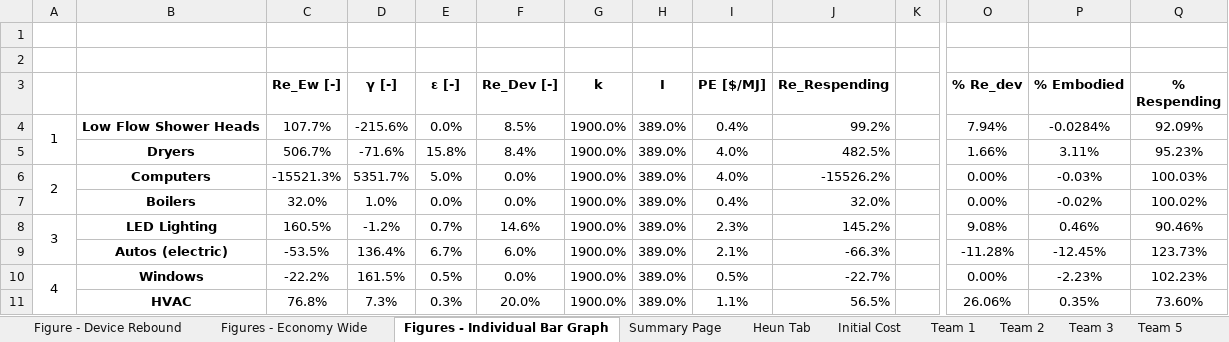
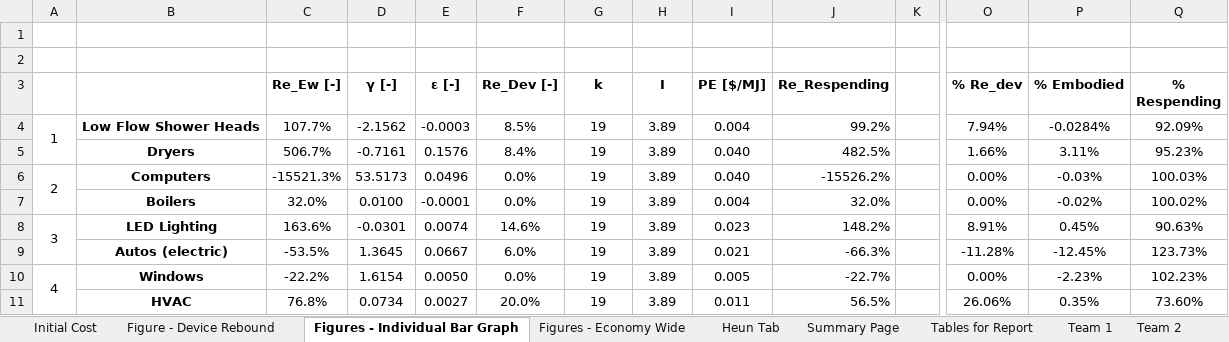
Before and after one commit to MatthewHeun/ReboundPaper2019, an Excel workbook: data/Group Wide Energy Input Sheet.xlsx, sheet Figures - Individual Bar Graph, drawn as a sheet; only a part is shown, gaps mark what is left out; values as stored, in another font and other column widths than the file's, no borders; charts and pictures not drawn; the diff covers the shown part only; the diff names each change by its address in the sheet, - before the commit and + after, or states it on an @@ line.

```diff
--- a/data/Group Wide Energy Input Sheet.xlsx (sheet Figures - Individual Bar Graph)
+++ b/data/Group Wide Energy Input Sheet.xlsx (sheet Figures - Individual Bar Graph)
+sheet tab: Tables for Report
@@ sheet tab order changed: Initial Cost | Figure - Device Rebound | Figures - Individual Bar Graph | Figures - Economy Wide | Heun Tab | Summary Page | Tables for Report | Team 1 | Team 2 @@
-D4 (γ [-]): -215.6%
+D4 (γ [-]): -2.1562
-E4 (ε [-]): 0.0%
+E4 (ε [-]): -0.0003
-G4:G11 (k): 1900.0%
+G4:G11 (k): 19
-H4:H11 (I): 389.0%
+H4:H11 (I): 3.89
-I4 (PE [$/MJ]): 0.4%
+I4 (PE [$/MJ]): 0.004
-D5 (γ [-]): -71.6%
+D5 (γ [-]): -0.7161
-E5 (ε [-]): 15.8%
+E5 (ε [-]): 0.1576
-I5:I6 (PE [$/MJ]): 4.0%
+I5:I6 (PE [$/MJ]): 0.040
-D6 (γ [-]): 5351.7%
+D6 (γ [-]): 53.5173
-E6 (ε [-]): 5.0%
+E6 (ε [-]): 0.0496
-D7 (γ [-]): 1.0%
+D7 (γ [-]): 0.0100
-E7 (ε [-]): 0.0%
+E7 (ε [-]): -0.0001
-I7 (PE [$/MJ]): 0.4%
+I7 (PE [$/MJ]): 0.004
-C8 (Re_Ew [-]): 160.5%
+C8 (Re_Ew [-]): 163.6%
-D8 (γ [-]): -1.2%
+D8 (γ [-]): -0.0301
-E8 (ε [-]): 0.7%
+E8 (ε [-]): 0.0074
-I8 (PE [$/MJ]): 2.3%
+I8 (PE [$/MJ]): 0.023
-J8 (Re_Respending): 145.2%
+J8 (Re_Respending): 148.2%
-O8 (% Re_dev): 9.08%
+O8 (% Re_dev): 8.91%
-P8 (% Embodied): 0.46%
+P8 (% Embodied): 0.45%
-Q8 (% Respending): 90.46%
+Q8 (% Respending): 90.63%
-D9 (γ [-]): 136.4%
+D9 (γ [-]): 1.3645
-E9 (ε [-]): 6.7%
+E9 (ε [-]): 0.0667
-I9 (PE [$/MJ]): 2.1%
+I9 (PE [$/MJ]): 0.021
-D10 (γ [-]): 161.5%
+D10 (γ [-]): 1.6154
-E10 (ε [-]): 0.5%
+E10 (ε [-]): 0.0050
-I10 (PE [$/MJ]): 0.5%
+I10 (PE [$/MJ]): 0.005
-D11 (γ [-]): 7.3%
+D11 (γ [-]): 0.0734
-E11 (ε [-]): 0.3%
+E11 (ε [-]): 0.0027
-I11 (PE [$/MJ]): 1.1%
+I11 (PE [$/MJ]): 0.011
```
Also changed, not shown: 60 edited cells elsewhere in this sheet, sheet Figures - Economy Wide, sheet Summary Page, sheet Team 3, sheet Team 5, sheet Team B, sheet Team A, 7 more sheets, other sheet tabs, formulas that keep their value, charts or pictures.
